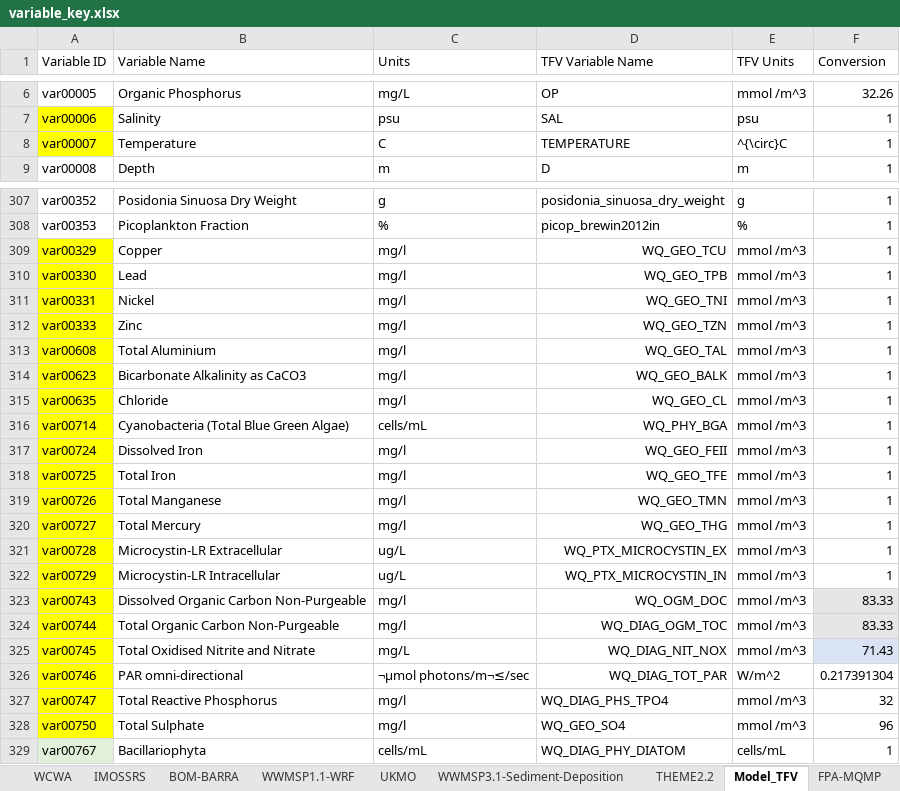
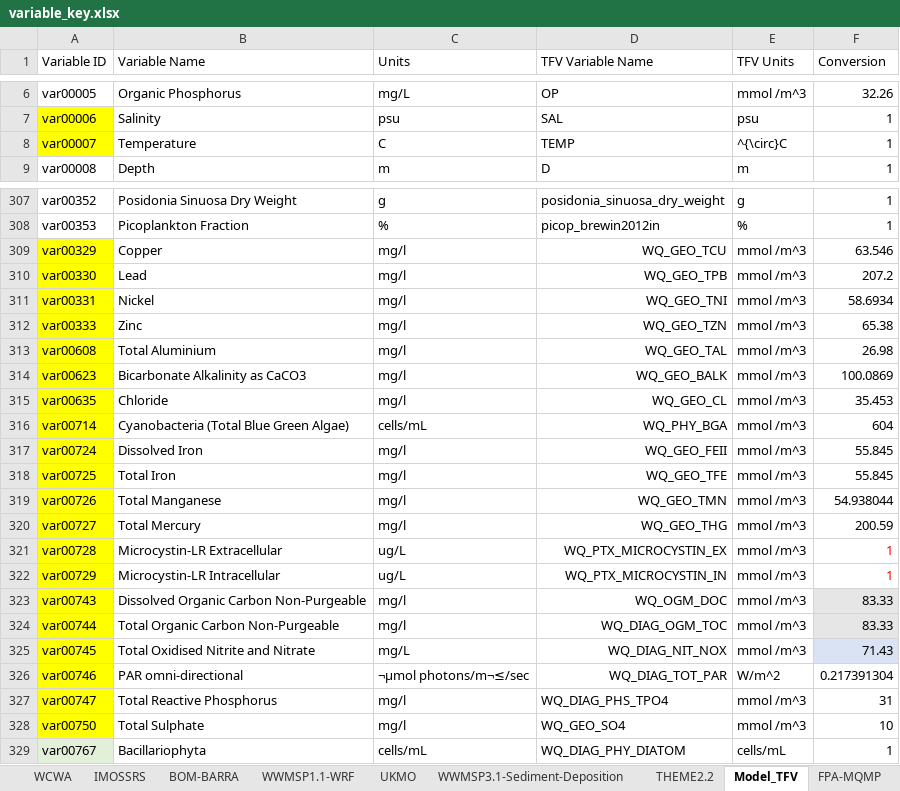
Before and after one commit to AquaticEcoDynamics/tassielakes-data, an Excel workbook: data-governance/variable_key.xlsx, sheet Model_TFV, drawn as a sheet; only a part is shown, gaps mark what is left out; values as stored, in another font and other column widths than the file's, no borders; the diff covers the shown part only; the diff names each change by its address in the sheet, - before the commit and + after, or states it on an @@ line.

Commit message:
Update conversions for variable key

```diff
--- a/data-governance/variable_key.xlsx (sheet Model_TFV)
+++ b/data-governance/variable_key.xlsx (sheet Model_TFV)
-D8 (TFV Variable Name): TEMPERATURE
+D8 (TFV Variable Name): TEMP
-F309 (Conversion): 1
+F309 (Conversion): 63.546
-F310 (Conversion): 1
+F310 (Conversion): 207.2
-F311 (Conversion): 1
+F311 (Conversion): 58.6934
-F312 (Conversion): 1
+F312 (Conversion): 65.38
-F313 (Conversion): 1
+F313 (Conversion): 26.98
-F314 (Conversion): 1
+F314 (Conversion): 100.0869
-F315 (Conversion): 1
+F315 (Conversion): 35.453
-F316 (Conversion): 1
+F316 (Conversion): 604
-F317:F318 (Conversion): 1
+F317:F318 (Conversion): 55.845
-F319 (Conversion): 1
+F319 (Conversion): 54.938044
-F320 (Conversion): 1
+F320 (Conversion): 200.59
-F321:F322 text colour: black
+F321:F322 text colour: #FF0000
-F327 (Conversion): 32
+F327 (Conversion): 31
-F328 (Conversion): 96
+F328 (Conversion): 10
```
Also changed, not shown: 1 edited cell elsewhere in this sheet, 1 other file.
